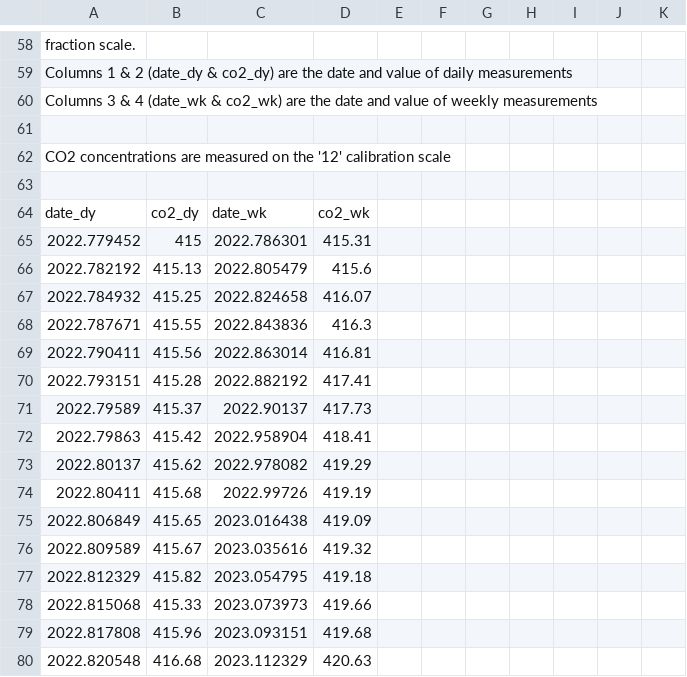
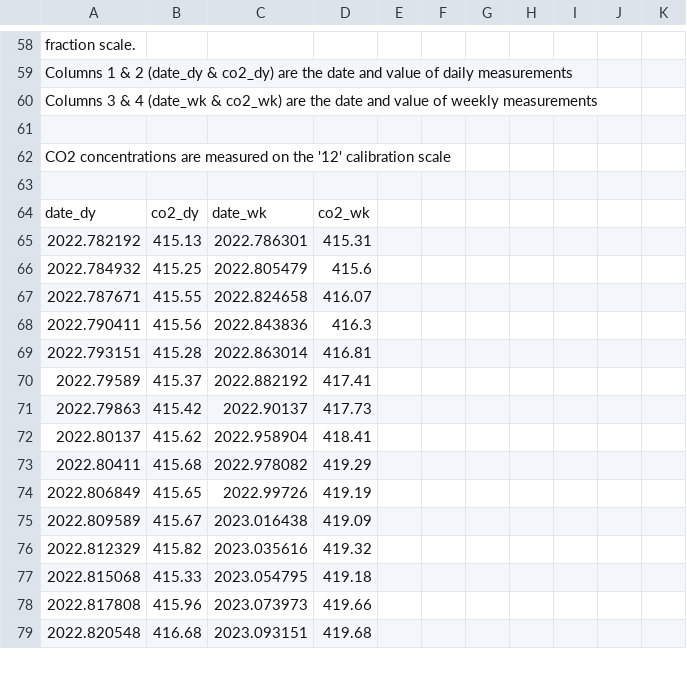
Before and after one commit to sio-co2o2/keelingcurve_notebooks, a CSV file: preliminary_data/mlo/mlo_six_month_span.csv, drawn as a sheet; only a part is shown, gaps mark what is left out; the diff covers the shown part only.

```diff
--- a/preliminary_data/mlo/mlo_six_month_span.csv
+++ b/preliminary_data/mlo/mlo_six_month_span.csv
@@ -66,17 +66,16 @@
 date_dy,co2_dy,date_wk,co2_wk
-2022.779452,415,2022.786301,415.31
-2022.782192,415.13,2022.805479,415.6
-2022.784932,415.25,2022.824658,416.07
-2022.787671,415.55,2022.843836,416.3
-2022.790411,415.56,2022.863014,416.81
-2022.793151,415.28,2022.882192,417.41
-2022.79589,415.37,2022.90137,417.73
-2022.79863,415.42,2022.958904,418.41
-2022.80137,415.62,2022.978082,419.29
-2022.80411,415.68,2022.99726,419.19
-2022.806849,415.65,2023.016438,419.09
-2022.809589,415.67,2023.035616,419.32
-2022.812329,415.82,2023.054795,419.18
-2022.815068,415.33,2023.073973,419.66
-2022.817808,415.96,2023.093151,419.68
-2022.820548,416.68,2023.112329,420.63
+2022.782192,415.13,2022.786301,415.31
+2022.784932,415.25,2022.805479,415.6
+2022.787671,415.55,2022.824658,416.07
+2022.790411,415.56,2022.843836,416.3
+2022.793151,415.28,2022.863014,416.81
+2022.79589,415.37,2022.882192,417.41
+2022.79863,415.42,2022.90137,417.73
+2022.80137,415.62,2022.958904,418.41
+2022.80411,415.68,2022.978082,419.29
+2022.806849,415.65,2022.99726,419.19
+2022.809589,415.67,2023.016438,419.09
+2022.812329,415.82,2023.035616,419.32
+2022.815068,415.33,2023.054795,419.18
+2022.817808,415.96,2023.073973,419.66
+2022.820548,416.68,2023.093151,419.68
```
Also changed, not shown: 24 edited cells elsewhere in this file, preliminary_data/mlo/mlo_one_month_span.csv, preliminary_data/mlo/mlo_one_year_span.csv, 1 other file.
